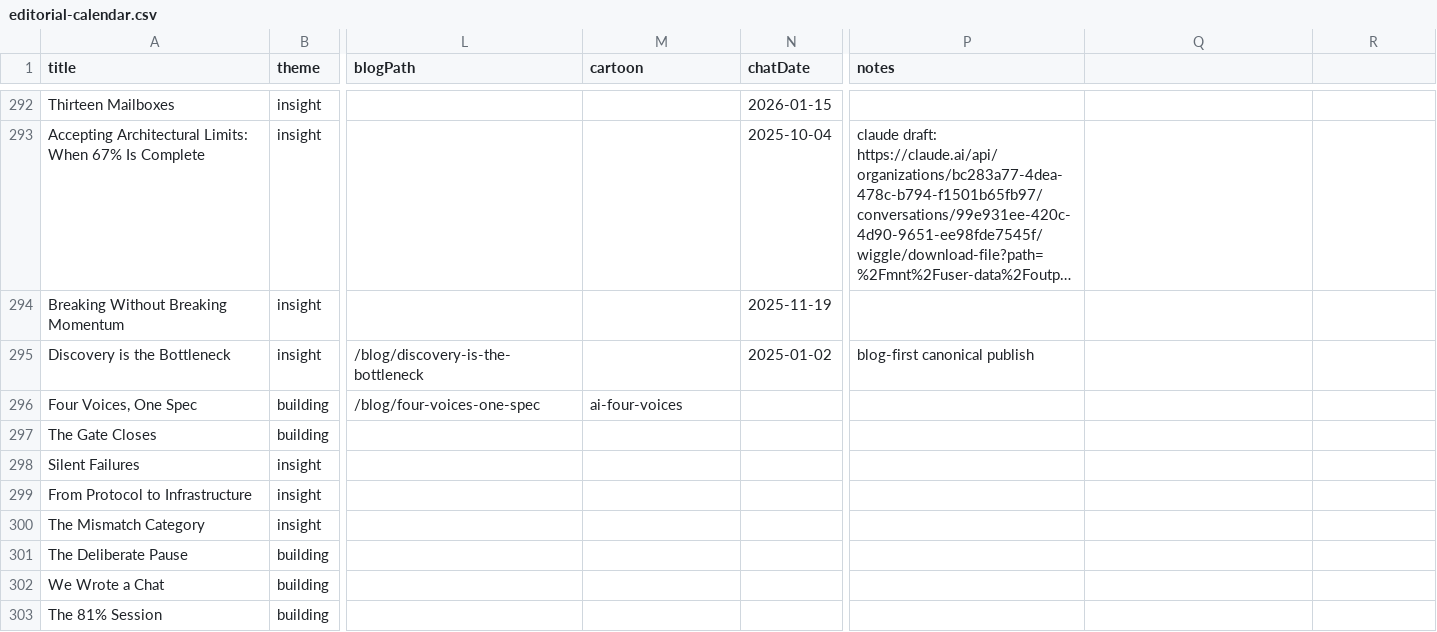
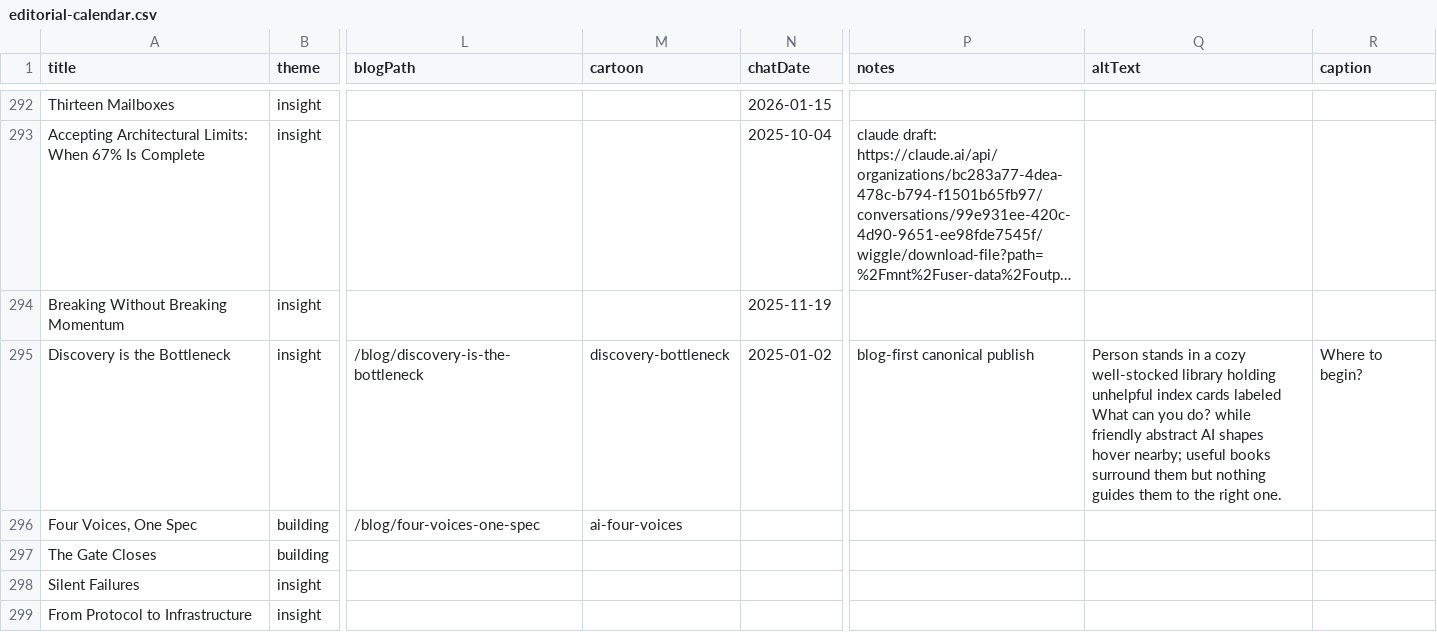
Before and after one commit to Ted-Nadeau/piper-morgan-product, a CSV file: docs/internal/planning/comms/editorial-calendar.csv, drawn as a sheet; only a part is shown, gaps mark what is left out; the shorter side is filled out with more unchanged rows; long unchanged cells end in …; the diff names each change by its address in the sheet, - before the commit and + after, or states it on an @@ line.

```diff
--- a/docs/internal/planning/comms/editorial-calendar.csv
+++ b/docs/internal/planning/comms/editorial-calendar.csv
-Q1: (empty)
+Q1: altText
-R1: (empty)
+R1: caption
-M295 (cartoon): (empty)
+M295 (cartoon): discovery-bottleneck
-Q295 (altText): (empty)
+Q295 (altText): Person stands in a cozy well-stocked library holding unhelpful index cards labeled What can you do? while friendly abstract AI shapes hover nearby; useful books surround them but nothing guides them to the right one.
-R295 (caption): (empty)
+R295 (caption): Where to begin?
```
